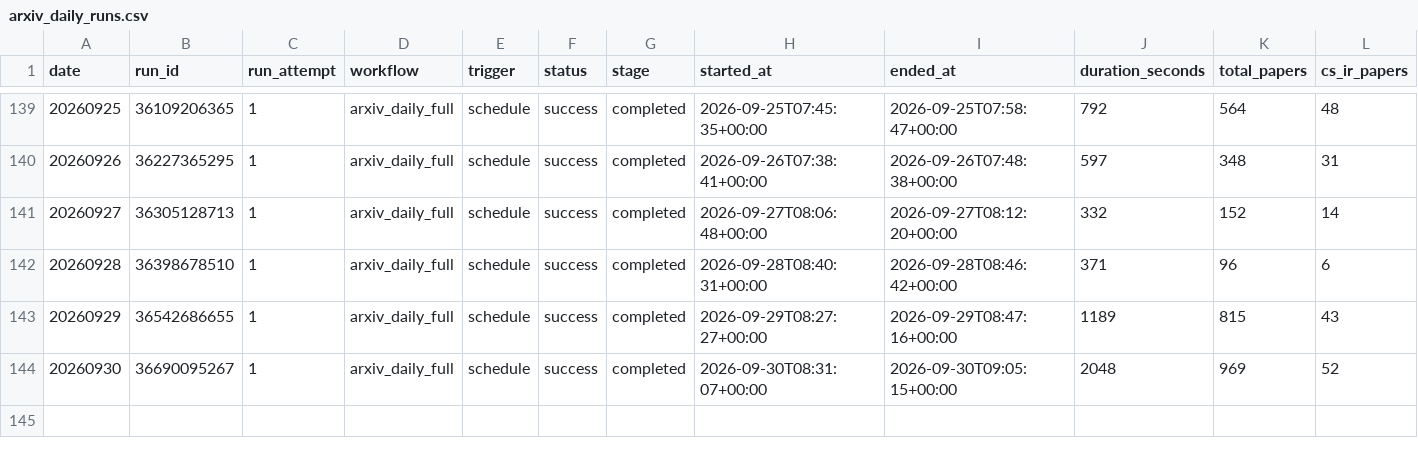
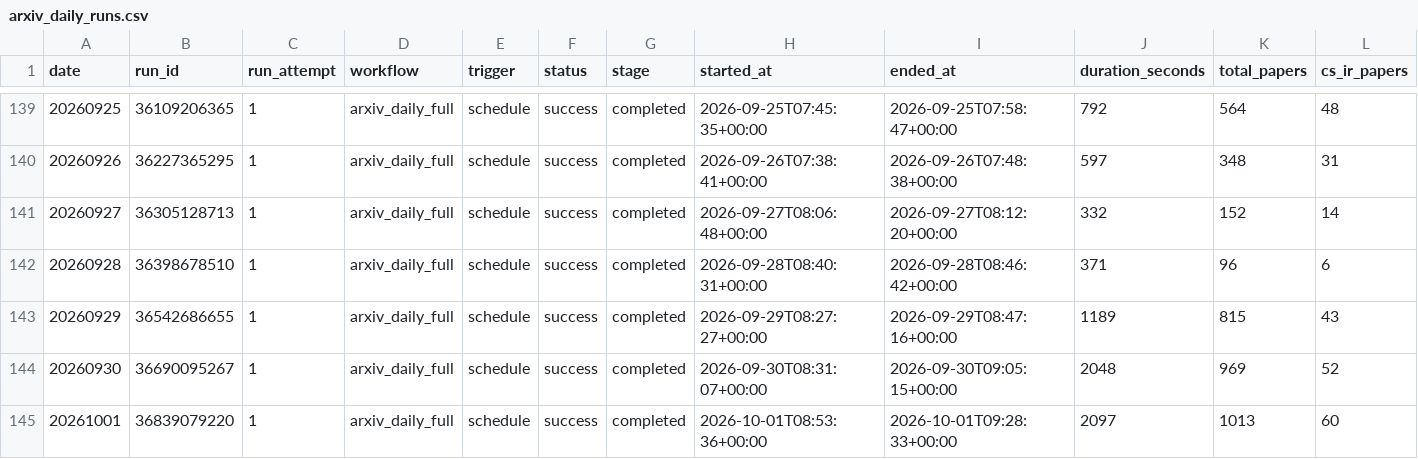
Before and after one commit to CHANGWOO-0725/Algorithm-Practice-in-Industry, a CSV file: paperBotV2/arxiv_daily/status/arxiv_daily_runs.csv, drawn as a sheet; only a part is shown, gaps mark what is left out; rows hold the shown columns only; the diff names each change by its address in the sheet, - before the commit and + after, or states it on an @@ line.

```diff
--- a/paperBotV2/arxiv_daily/status/arxiv_daily_runs.csv
+++ b/paperBotV2/arxiv_daily/status/arxiv_daily_runs.csv
+row 145: 20261001 | 36839079220 | 1 | arxiv_daily_full | schedule | success | completed | 2026-10-01T08:53:36+00:00 | 2026-10-01T09:28:33+00:00 | 2097 | 1013 | 60
```
Also changed, not shown: 5 other files.
